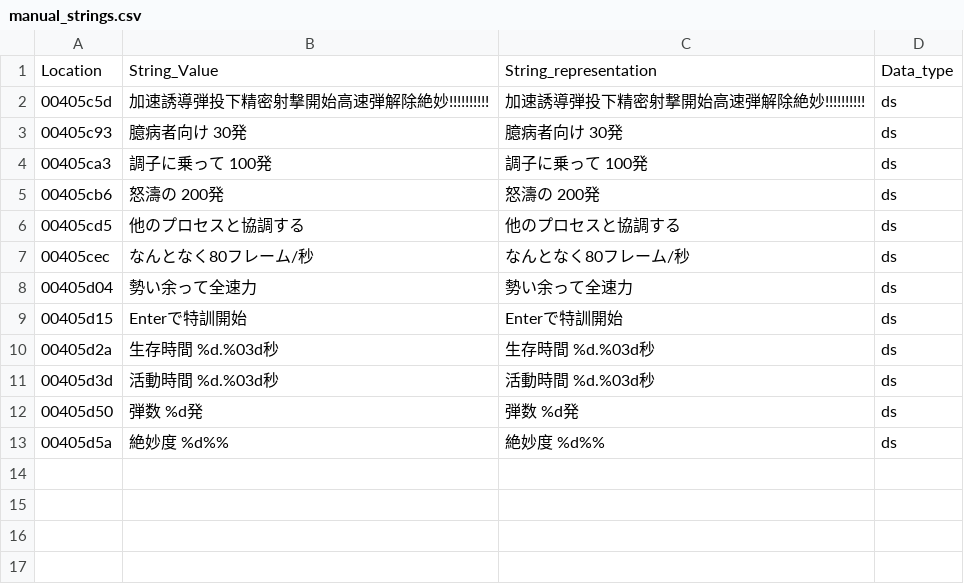
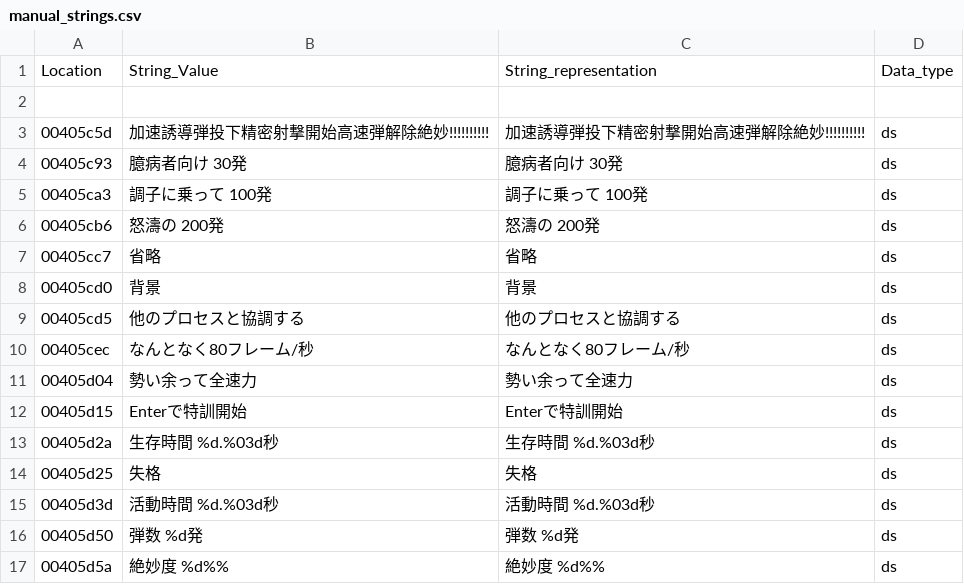
Before and after one commit to mortylin2019/training_99, a CSV file: reverse_engineering_ref/decompiled/manual_strings.csv, drawn as a sheet; the diff names each change by its address in the sheet, - before the commit and + after, or states it on an @@ line.

Commit message:
Add missing entries to manual strings CSV for improved localization

```diff
--- a/reverse_engineering_ref/decompiled/manual_strings.csv
+++ b/reverse_engineering_ref/decompiled/manual_strings.csv
+row 2: (empty)
+row 7: 00405cc7 | 省略 | 省略 | ds
+row 8: 00405cd0 | 背景 | 背景 | ds
+row 14: 00405d25 | 失格 | 失格 | ds
```
